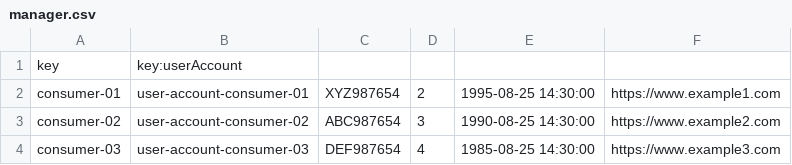
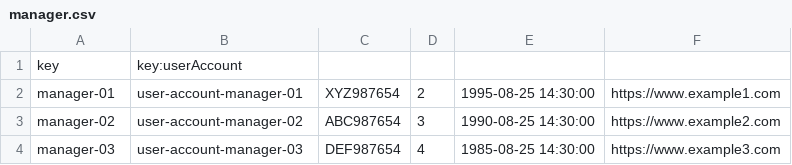
Before and after one commit to davvarmunUS/Acme-ANS-D02, a CSV file: src/main/resources/WEB-INF/data/sample/manager.csv, drawn as a sheet.

```diff
--- a/src/main/resources/WEB-INF/data/sample/manager.csv
+++ b/src/main/resources/WEB-INF/data/sample/manager.csv
@@ -1,4 +1,4 @@
 key,key:userAccount,"","","",""
-consumer-01,user-account-consumer-01,XYZ987654,2,1995-08-25 14:30:00,https://www.example1.com
-consumer-02,user-account-consumer-02,ABC987654,3,1990-08-25 14:30:00,https://www.example2.com
-consumer-03,user-account-consumer-03,DEF987654,4,1985-08-25 14:30:00,https://www.example3.com
+manager-01,user-account-manager-01,XYZ987654,2,1995-08-25 14:30:00,https://www.example1.com
+manager-02,user-account-manager-02,ABC987654,3,1990-08-25 14:30:00,https://www.example2.com
+manager-03,user-account-manager-03,DEF987654,4,1985-08-25 14:30:00,https://www.example3.com
```
Also changed, not shown: src/main/resources/WEB-INF/data/sample/user-account.csv, 6 other files.
